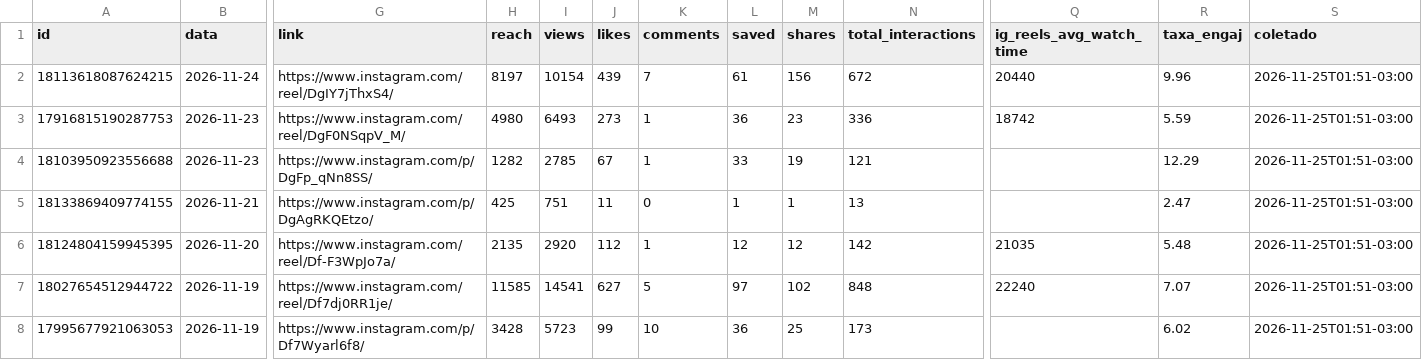
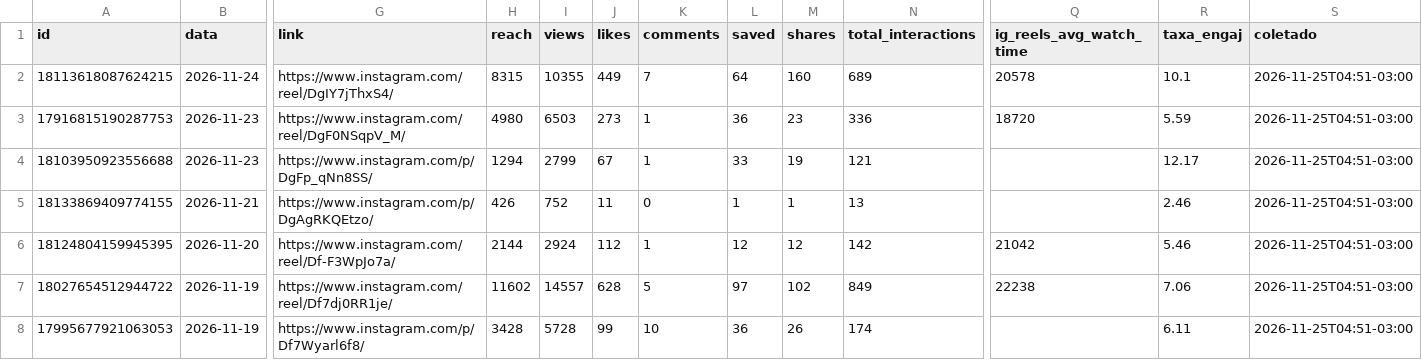
Before and after one commit to denysdmo/maa-publicador, a CSV file: metricas/midias.csv, drawn as a sheet; only a part is shown, gaps mark what is left out; the diff covers the shown part only; the diff names each change by its address in the sheet, - before the commit and + after, or states it on an @@ line.

```diff
--- a/metricas/midias.csv
+++ b/metricas/midias.csv
-H2 (reach): 8197
+H2 (reach): 8315
-I2 (views): 10154
+I2 (views): 10355
-J2 (likes): 439
+J2 (likes): 449
-L2 (saved): 61
+L2 (saved): 64
-M2 (shares): 156
+M2 (shares): 160
-N2 (total_interactions): 672
+N2 (total_interactions): 689
-Q2 (ig_reels_avg_watch_time): 20440
+Q2 (ig_reels_avg_watch_time): 20578
-R2 (taxa_engaj): 9.96
+R2 (taxa_engaj): 10.1
-S2:S8 (coletado): 2026-11-25T01:51-03:00
+S2:S8 (coletado): 2026-11-25T04:51-03:00
-I3 (views): 6493
+I3 (views): 6503
-Q3 (ig_reels_avg_watch_time): 18742
+Q3 (ig_reels_avg_watch_time): 18720
-H4 (reach): 1282
+H4 (reach): 1294
-I4 (views): 2785
+I4 (views): 2799
-R4 (taxa_engaj): 12.29
+R4 (taxa_engaj): 12.17
-H5 (reach): 425
+H5 (reach): 426
-I5 (views): 751
+I5 (views): 752
-R5 (taxa_engaj): 2.47
+R5 (taxa_engaj): 2.46
-H6 (reach): 2135
+H6 (reach): 2144
-I6 (views): 2920
+I6 (views): 2924
-Q6 (ig_reels_avg_watch_time): 21035
+Q6 (ig_reels_avg_watch_time): 21042
-R6 (taxa_engaj): 5.48
+R6 (taxa_engaj): 5.46
-H7 (reach): 11585
+H7 (reach): 11602
-I7 (views): 14541
+I7 (views): 14557
-J7 (likes): 627
+J7 (likes): 628
-N7 (total_interactions): 848
+N7 (total_interactions): 849
-Q7 (ig_reels_avg_watch_time): 22240
+Q7 (ig_reels_avg_watch_time): 22238
-R7 (taxa_engaj): 7.07
+R7 (taxa_engaj): 7.06
-I8 (views): 5723
+I8 (views): 5728
-M8 (shares): 25
+M8 (shares): 26
-N8 (total_interactions): 173
+N8 (total_interactions): 174
-R8 (taxa_engaj): 6.02
+R8 (taxa_engaj): 6.11
```
Also changed, not shown: 73 edited cells elsewhere in this file, metricas/conta.csv, metricas/stories.csv, 2 other files.
